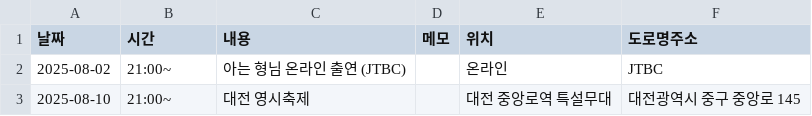
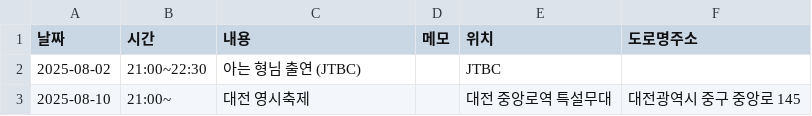
Before and after one commit to tmdgus3/bol4_schedule, a CSV file: schedule.csv, drawn as a sheet.

Commit message:
Update schedule.csv

```diff
--- a/schedule.csv
+++ b/schedule.csv
@@ -1,3 +1,3 @@
 날짜,시간,내용,메모,위치,도로명주소
-2025-08-02,21:00~,아는 형님 온라인 출연 (JTBC),,온라인,JTBC
+2025-08-02,21:00~22:30,아는 형님 출연 (JTBC),,JTBC,
 2025-08-10,21:00~,대전 영시축제,,대전 중앙로역 특설무대,대전광역시 중구 중앙로 145
```
